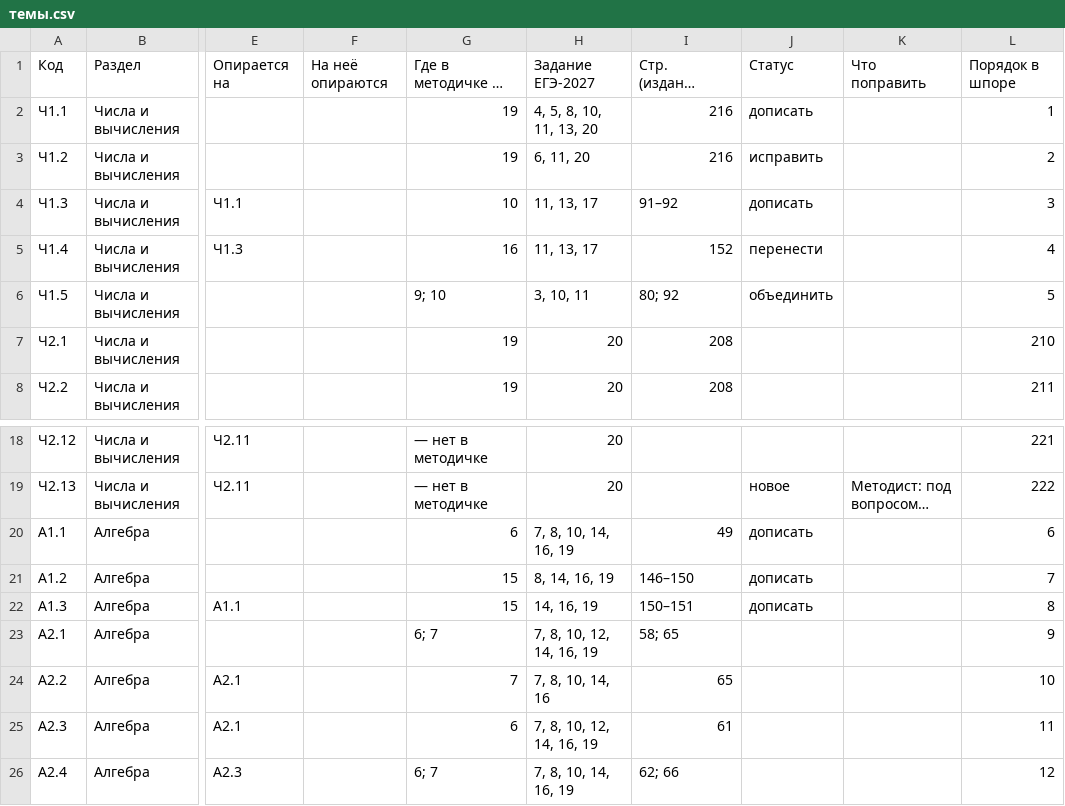
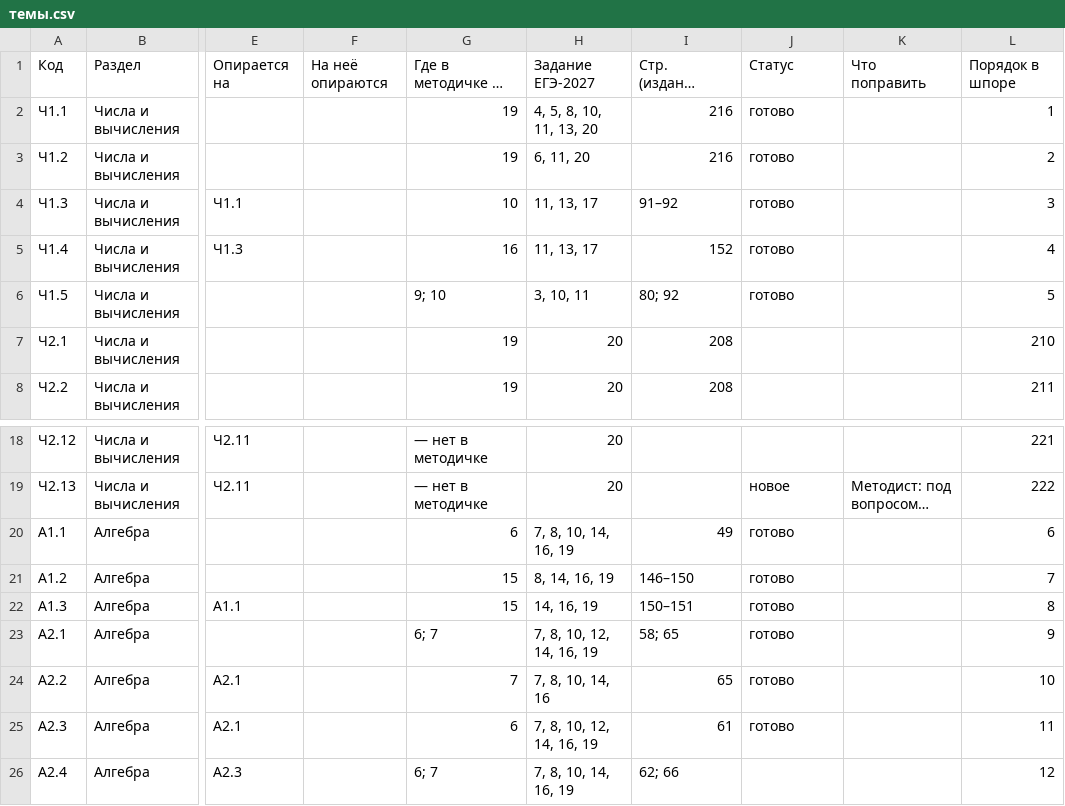
Before and after one commit to maqrite/profimatika-shpora, a CSV file: данные/темы.csv, drawn as a sheet; only a part is shown, gaps mark what is left out; long unchanged cells end in …; the diff names each change by its address in the sheet, - before the commit and + after, or states it on an @@ line.

```diff
--- a/данные/темы.csv
+++ b/данные/темы.csv
-J2: дописать
+J2: готово
-J3: исправить
+J3: готово
-J4: дописать
+J4: готово
-J5: перенести
+J5: готово
-J6: объединить
+J6: готово
-J20:J22: дописать
+J20:J22: готово
-J23:J25: (empty)
+J23:J25: готово
```
Also changed, not shown: 7 other files.
